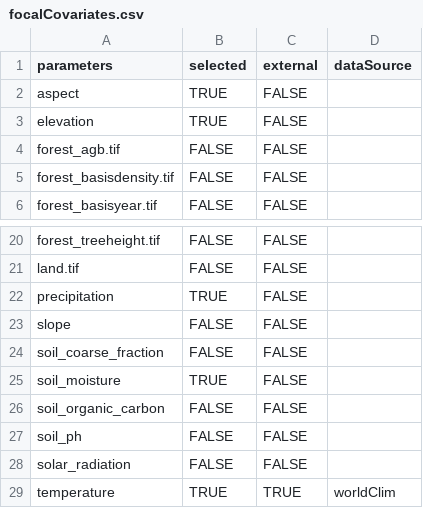
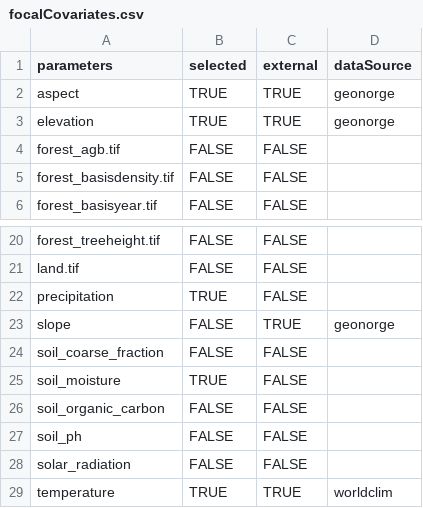
Before and after one commit to gjearevoll/BioDivMapping, a CSV file: data/external/focalCovariates.csv, drawn as a sheet; only a part is shown, gaps mark what is left out.

Commit message:
Added option to download physical variables from geonorge

```diff
--- a/data/external/focalCovariates.csv
+++ b/data/external/focalCovariates.csv
@@ -1,4 +1,4 @@
 parameters,selected,external,dataSource
-aspect,TRUE,FALSE,
-elevation,TRUE,FALSE,
+aspect,TRUE,TRUE,geonorge
+elevation,TRUE,TRUE,geonorge
 forest_agb.tif,FALSE,FALSE,
@@ -22,3 +22,3 @@ land.tif,FALSE,FALSE,
 precipitation,TRUE,FALSE,
-slope,FALSE,FALSE,
+slope,FALSE,TRUE,geonorge
 soil_coarse_fraction,FALSE,FALSE,
@@ -28,2 +28,2 @@ soil_ph,FALSE,FALSE,
 solar_radiation,FALSE,FALSE,
-temperature,TRUE,TRUE,worldClim
+temperature,TRUE,TRUE,worldclim
```
